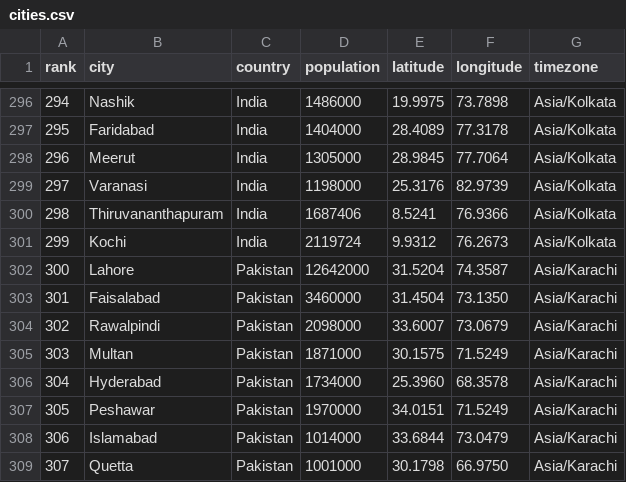
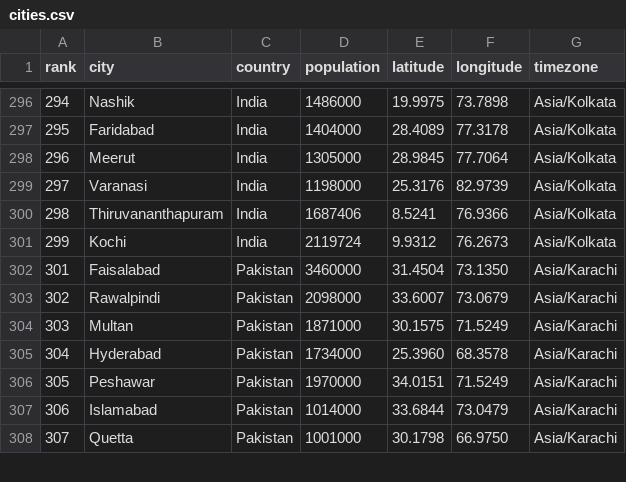
Before and after one commit to deepakg/daylength, a CSV file: cities.csv, drawn as a sheet; only a part is shown, gaps mark what is left out; the diff names each change by its address in the sheet, - before the commit and + after, or states it on an @@ line.

Commit message:
More cities, bugfixes, cleanup
More cities + indentation + fixed bug around handing of cities with same names across different countries.

```diff
--- a/cities.csv
+++ b/cities.csv
-row 302: 300 | Lahore | Pakistan | 12642000 | 31.5204 | 74.3587 | Asia/Karachi
```
Also changed, not shown: 1 other file.
